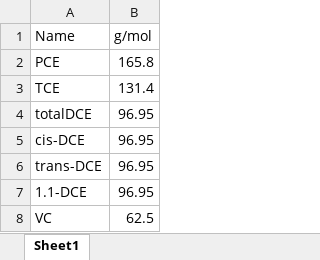
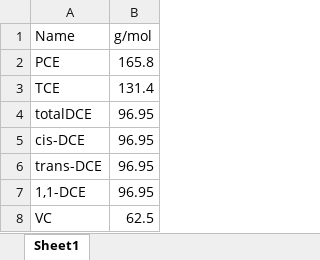
Before and after one commit to GSIEnvironmental/5648_TA2-Transition-Assessment-Assistant_1a, an Excel workbook: data/MolarMass.xlsx, sheet Sheet1, drawn as a sheet; values as stored, in another font and other column widths than the file's, no borders; the diff names each change by its address in the sheet, - before the commit and + after, or states it on an @@ line.

```diff
--- a/data/MolarMass.xlsx (sheet Sheet1)
+++ b/data/MolarMass.xlsx (sheet Sheet1)
-A7 (Name): 1.1-DCE
+A7 (Name): 1,1-DCE
```
Also changed, not shown: 9 other files.
